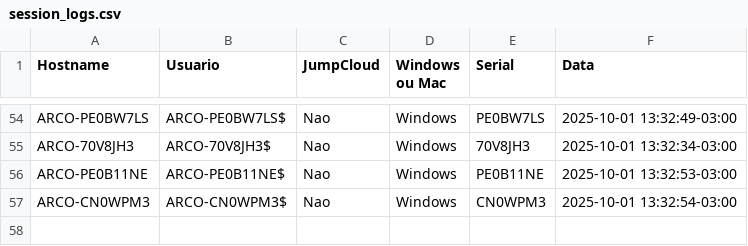
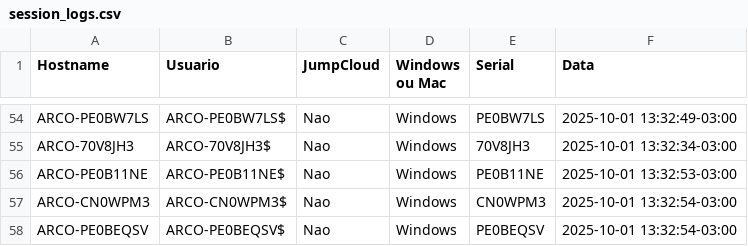
Before and after one commit to lucasldantas/scripts-public, a CSV file: session_logs.csv, drawn as a sheet; only a part is shown, gaps mark what is left out.

Commit message:
session_logs: append (Windows)

```diff
--- a/session_logs.csv
+++ b/session_logs.csv
@@ -57 +57,2 @@ ARCO-PE0B11NE,ARCO-PE0B11NE$,Nao,Windows,PE0B11NE,2025-10-01 13:32:53-03:00
 ARCO-CN0WPM3,ARCO-CN0WPM3$,Nao,Windows,CN0WPM3,2025-10-01 13:32:54-03:00
+ARCO-PE0BEQSV,ARCO-PE0BEQSV$,Nao,Windows,PE0BEQSV,2025-10-01 13:32:54-03:00
```
